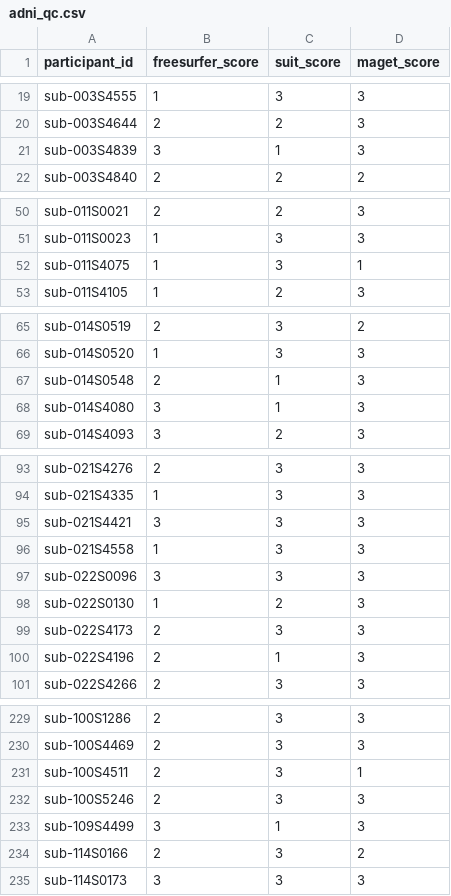
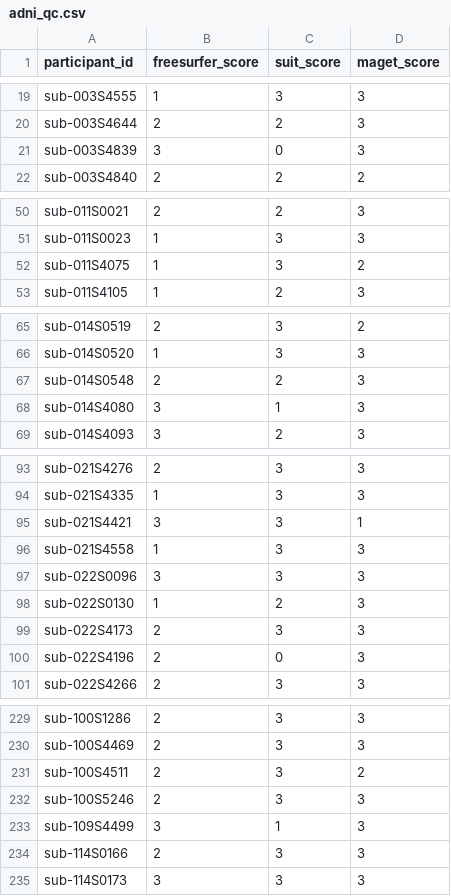
Before and after one commit to neurodatascience/ET_biomarker, a CSV file: tab_data/qc/adni_qc.csv, drawn as a sheet; only a part is shown, gaps mark what is left out; the diff covers the shown part only.

```diff
--- a/tab_data/qc/adni_qc.csv
+++ b/tab_data/qc/adni_qc.csv
@@ -20,3 +20,3 @@ sub-003S4555,1,3,3
 sub-003S4644,2,2,3
-sub-003S4839,3,1,3
+sub-003S4839,3,0,3
 sub-003S4840,2,2,2
@@ -51,3 +51,3 @@ sub-011S0021,2,2,3
 sub-011S0023,1,3,3
-sub-011S4075,1,3,1
+sub-011S4075,1,3,2
 sub-011S4105,1,2,3
@@ -66,3 +66,3 @@ sub-014S0519,2,3,2
 sub-014S0520,1,3,3
-sub-014S0548,2,1,3
+sub-014S0548,2,2,3
 sub-014S4080,3,1,3
@@ -94,3 +94,3 @@ sub-021S4276,2,3,3
 sub-021S4335,1,3,3
-sub-021S4421,3,3,3
+sub-021S4421,3,3,1
 sub-021S4558,1,3,3
@@ -99,3 +99,3 @@ sub-022S0130,1,2,3
 sub-022S4173,2,3,3
-sub-022S4196,2,1,3
+sub-022S4196,2,0,3
 sub-022S4266,2,3,3
@@ -230,6 +230,6 @@ sub-100S1286,2,3,3
 sub-100S4469,2,3,3
-sub-100S4511,2,3,1
+sub-100S4511,2,3,2
 sub-100S5246,2,3,3
 sub-109S4499,3,1,3
-sub-114S0166,2,3,2
+sub-114S0166,2,3,3
 sub-114S0173,3,3,3
```
Also changed, not shown: 19 edited cells elsewhere in this file.
